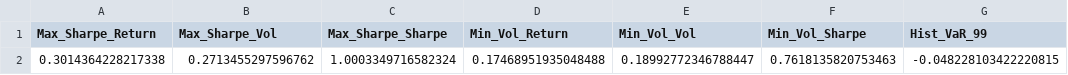
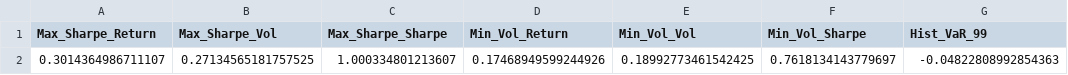
Before and after one commit to Cheeetohz/tissue-paper-box, a CSV file: results/optimized_summary.csv, drawn as a sheet.

Commit message:
feat: add portfolio evaluation, benchmark comparison & risk metrics
Added NIFTY benchmark and cumulative return chart.

Calculated Sortino, Sharpe, VaR, and CVaR.

Exported final report and weight allocations.

```diff
--- a/results/optimized_summary.csv
+++ b/results/optimized_summary.csv
@@ -1,2 +1,2 @@
 Max_Sharpe_Return,Max_Sharpe_Vol,Max_Sharpe_Sharpe,Min_Vol_Return,Min_Vol_Vol,Min_Vol_Sharpe,Hist_VaR_99
-0.3014364228217338,0.2713455297596762,1.0003349716582324,0.17468951935048488,0.18992772346788447,0.7618135820753463,-0.048228103422220815
+0.3014364986711107,0.27134565181757525,1.000334801213607,0.17468949599244926,0.18992773461542425,0.7618134143779697,-0.04822808992854363
```
Also changed, not shown: 4 other files.
